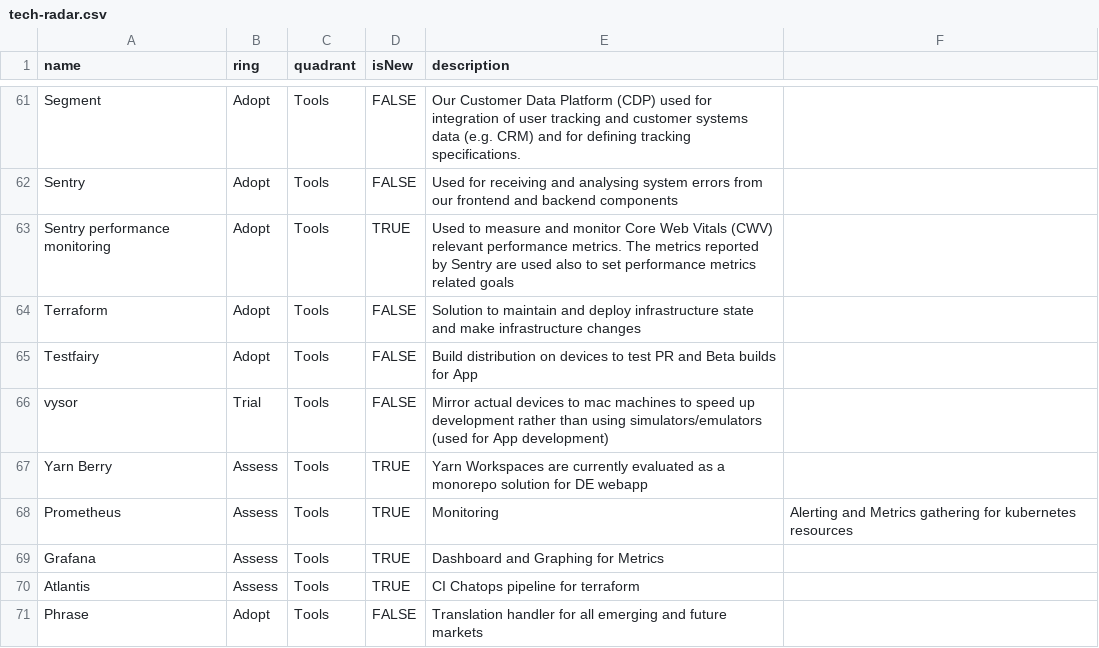
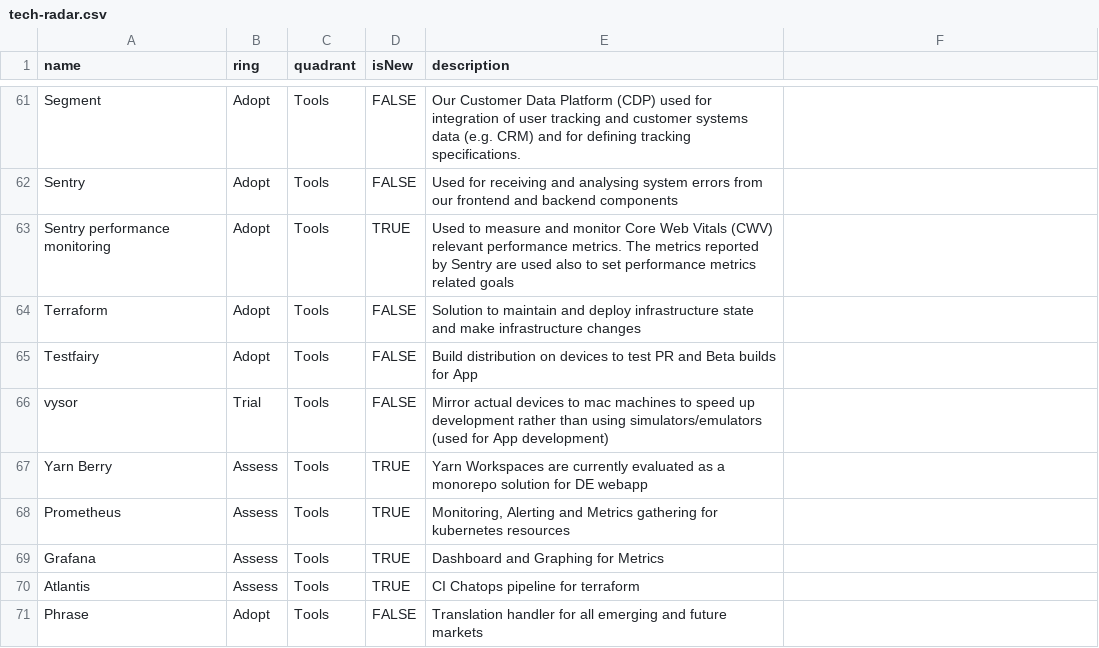
Before and after one commit to hey-car/tech-radar, a CSV file: tech-radar.csv, drawn as a sheet; only a part is shown, gaps mark what is left out.

Commit message:
Fix tech-radar file

```diff
--- a/tech-radar.csv
+++ b/tech-radar.csv
@@ -67,3 +67,3 @@ vysor,Trial,Tools,FALSE,Mirror actual devices to mac machines to speed up develo
 Yarn Berry,Assess,Tools,TRUE,Yarn Workspaces are currently evaluated as a monorepo solution for DE webapp
-Prometheus,Assess,Tools,TRUE,Monitoring, Alerting and Metrics gathering for kubernetes resources
+Prometheus,Assess,Tools,TRUE,"Monitoring, Alerting and Metrics gathering for kubernetes resources"
 Grafana,Assess,Tools,TRUE,Dashboard and Graphing for Metrics
```
